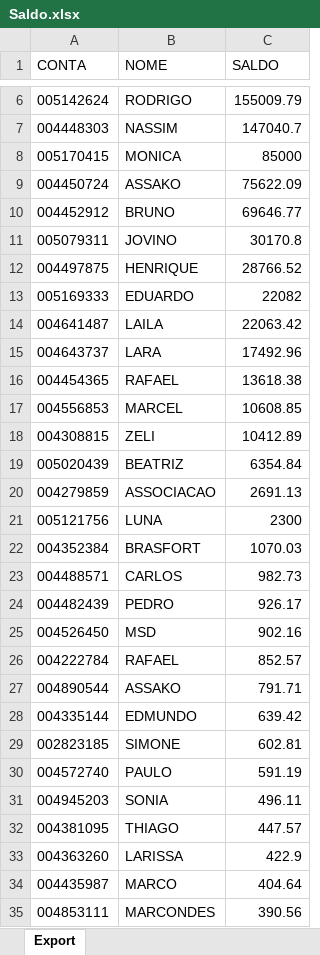
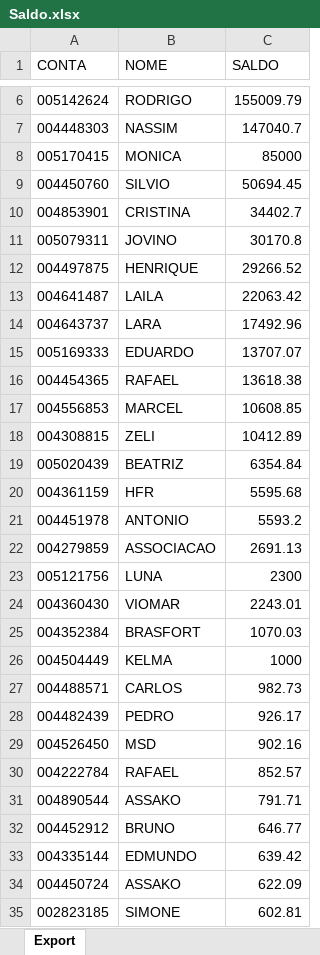
Before and after one commit to lauroteles/Mesa_de_opera-es, an Excel workbook: Saldo.xlsx, sheet Export, drawn as a sheet; only a part is shown, gaps mark what is left out; the shorter side is filled out with more unchanged rows; values as stored, in another font and other column widths than the file's, no borders; removed rows and columns are numbered as before the commit, all else as after; the diff covers the shown part only; the diff names each change by its address in the sheet, - before the commit and + after, or states it on an @@ line.

Commit message:
Add files via upload

```diff
--- a/Saldo.xlsx (sheet Export)
+++ b/Saldo.xlsx (sheet Export)
-row 9: 004450724 | ASSAKO | 75622.09
-row 10: 004452912 | BRUNO | 69646.77
+row 9: 004450760 | SILVIO | 50694.45
+row 10: 004853901 | CRISTINA | 34402.7
-C12 (SALDO): 28766.52
+C12 (SALDO): 29266.52
-row 13: 005169333 | EDUARDO | 22082
+row 15: 005169333 | EDUARDO | 13707.07
+row 20: 004361159 | HFR | 5595.68
+row 21: 004451978 | ANTONIO | 5593.2
+row 24: 004360430 | VIOMAR | 2243.01
+row 26: 004504449 | KELMA | 1000
+row 32: 004452912 | BRUNO | 646.77
+row 34: 004450724 | ASSAKO | 622.09
```
Also changed, not shown: 1 removed row elsewhere in this sheet.
